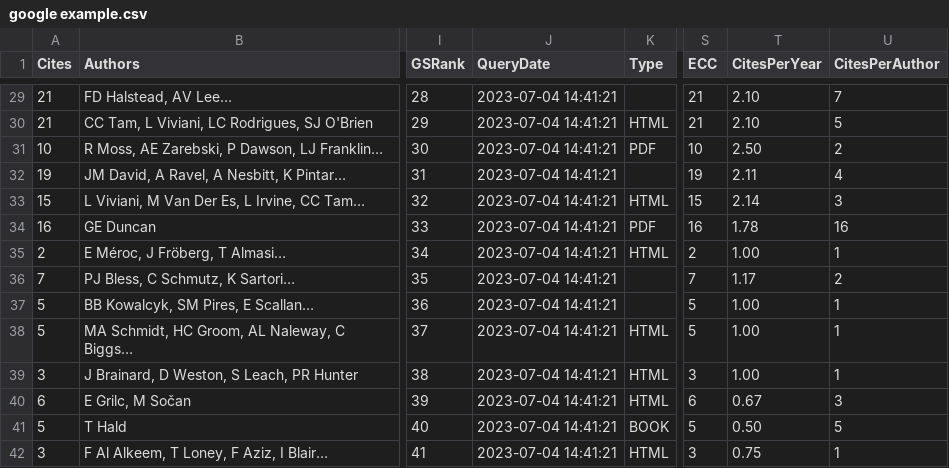
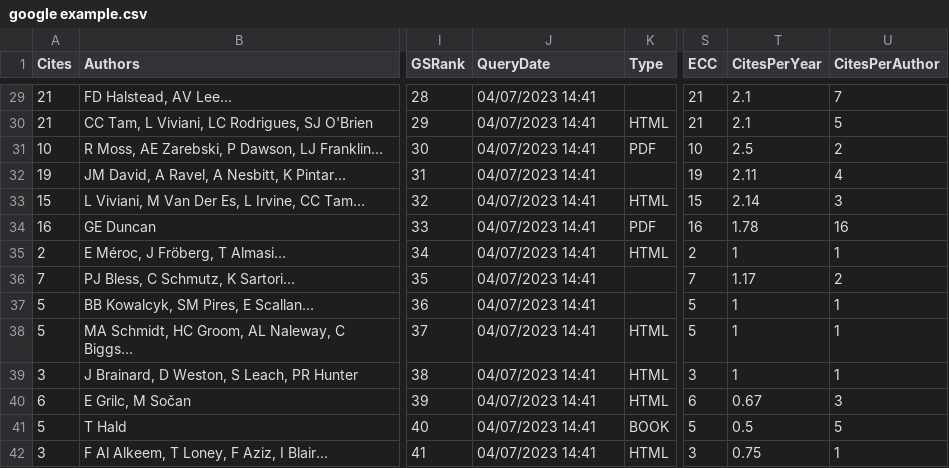
Before and after one commit to theodoraaaa/LitReach, a CSV file: example data/google example.csv, drawn as a sheet; only a part is shown, gaps mark what is left out; the diff covers the shown part only; the diff names each change by its address in the sheet, - before the commit and + after, or states it on an @@ line.

```diff
--- a/example data/google example.csv
+++ b/example data/google example.csv
-J29:J42 (QueryDate): 2023-07-04 14:41:21
+J29:J42 (QueryDate): 04/07/2023 14:41
-T29:T30 (CitesPerYear): 2.10
+T29:T30 (CitesPerYear): 2.1
-T31 (CitesPerYear): 2.50
+T31 (CitesPerYear): 2.5
-T35 (CitesPerYear): 1.00
+T35 (CitesPerYear): 1
-T37:T39 (CitesPerYear): 1.00
+T37:T39 (CitesPerYear): 1
-T41 (CitesPerYear): 0.50
+T41 (CitesPerYear): 0.5
```
Also changed, not shown: 70 edited cells elsewhere in this file.
